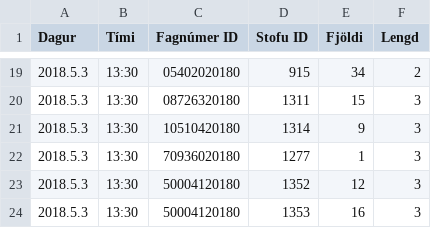
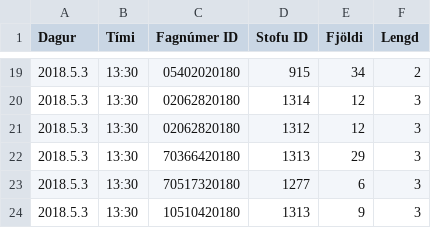
Before and after one commit to tprunarsson/Bessy-Rooms, a CSV file: import14.csv, drawn as a sheet; only a part is shown, gaps mark what is left out; the diff covers the shown part only.

```diff
--- a/import14.csv
+++ b/import14.csv
@@ -19,6 +19,6 @@ Dagur;Tími;Fagnúmer ID;Stofu ID;Fjöldi;Lengd
 2018.5.3;13:30;05402020180;915;34;2
-2018.5.3;13:30;08726320180;1311;15;3
-2018.5.3;13:30;10510420180;1314;9;3
-2018.5.3;13:30;70936020180;1277;1;3
-2018.5.3;13:30;50004120180;1352;12;3
-2018.5.3;13:30;50004120180;1353;16;3
+2018.5.3;13:30;02062820180;1314;12;3
+2018.5.3;13:30;02062820180;1312;12;3
+2018.5.3;13:30;70366420180;1313;29;3
+2018.5.3;13:30;70517320180;1277;6;3
+2018.5.3;13:30;10510420180;1313;9;3
```
Also changed, not shown: 5 added rows, 5 removed rows, 1 moved row and 20 edited cells elsewhere in this file, lausn14.csv.
